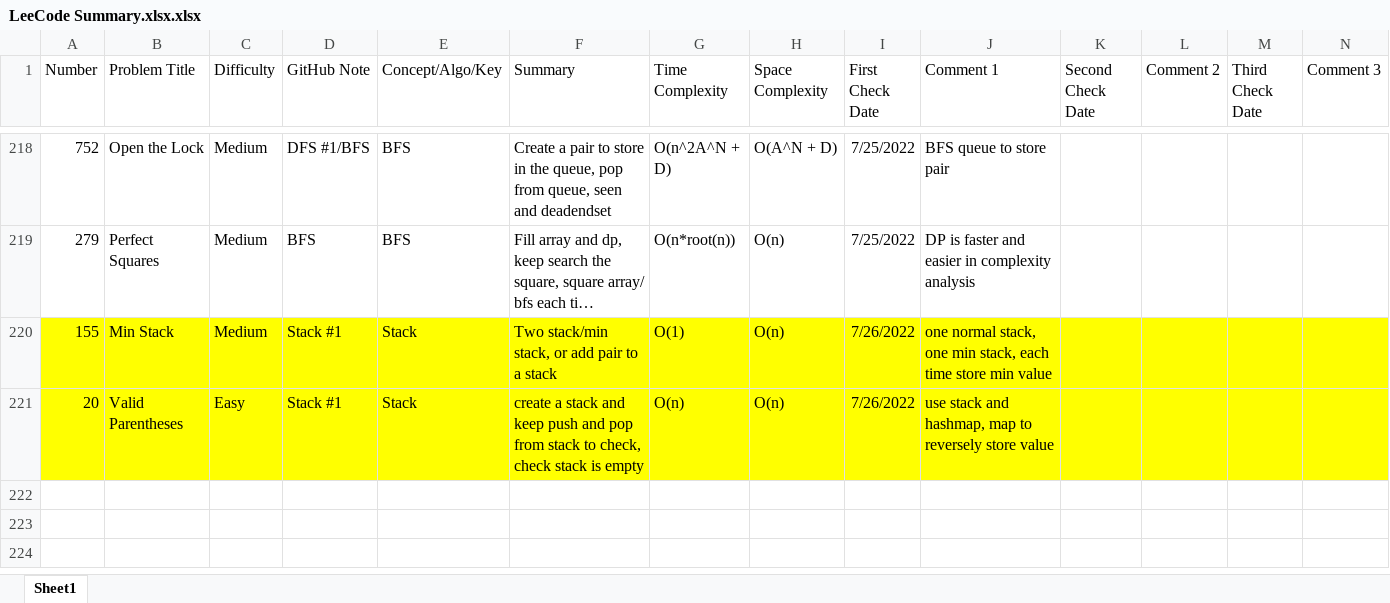
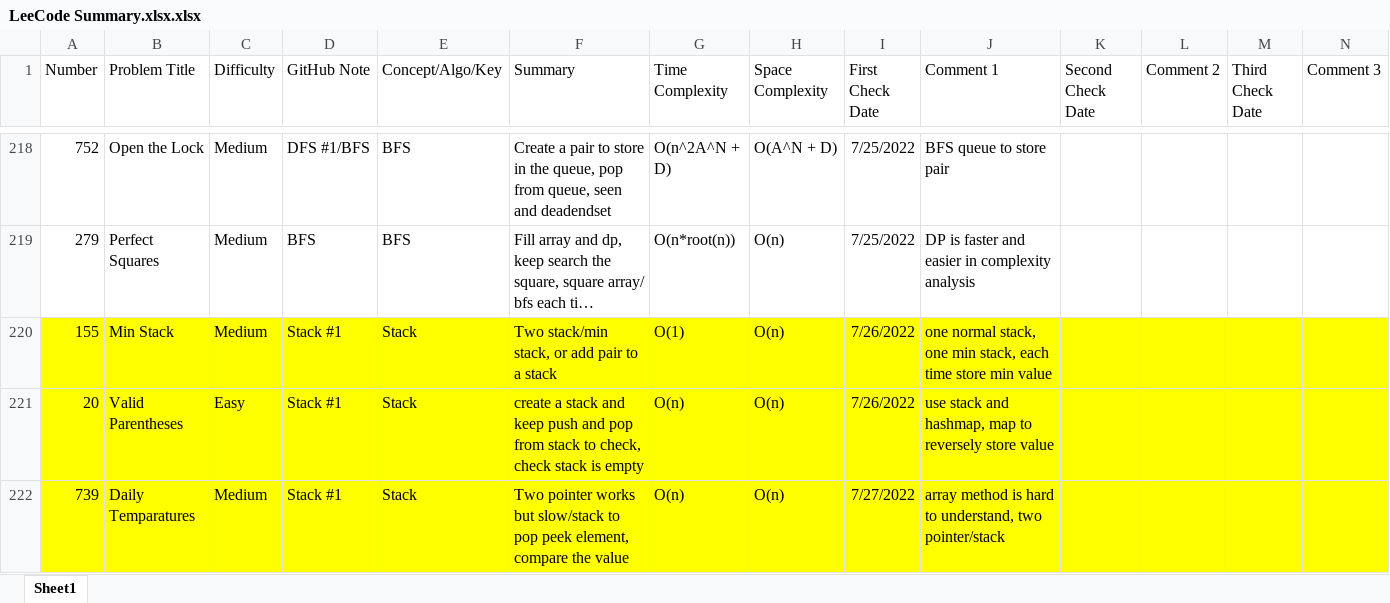
Before and after one commit to hhhwenjun/leetcode-note-java, an Excel workbook: LeeCode Summary.xlsx.xlsx, sheet Sheet1, drawn as a sheet; only a part is shown, gaps mark what is left out; long unchanged cells end in …; values as stored, in another font and other column widths than the file's, no borders; the diff names each change by its address in the sheet, - before the commit and + after, or states it on an @@ line.

```diff
--- a/LeeCode Summary.xlsx.xlsx (sheet Sheet1)
+++ b/LeeCode Summary.xlsx.xlsx (sheet Sheet1)
+row 222: 739 | Daily Temparatures | Medium | Stack #1 | Stack | Two pointer works but slow/stack to pop peek element, compare the value | O(n) | O(n) | 7/27/2022 | array method is hard to understand, two pointer/stack
```
Also changed, not shown: 1 other file.
